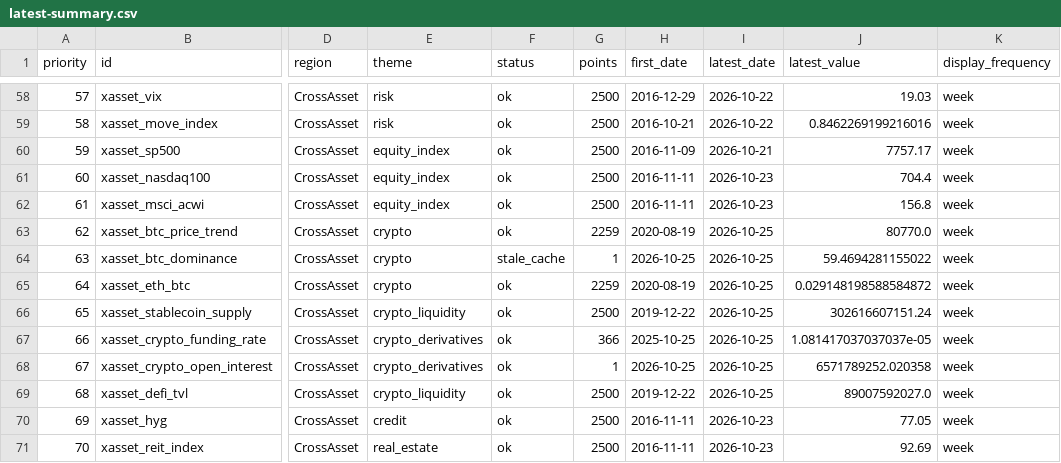
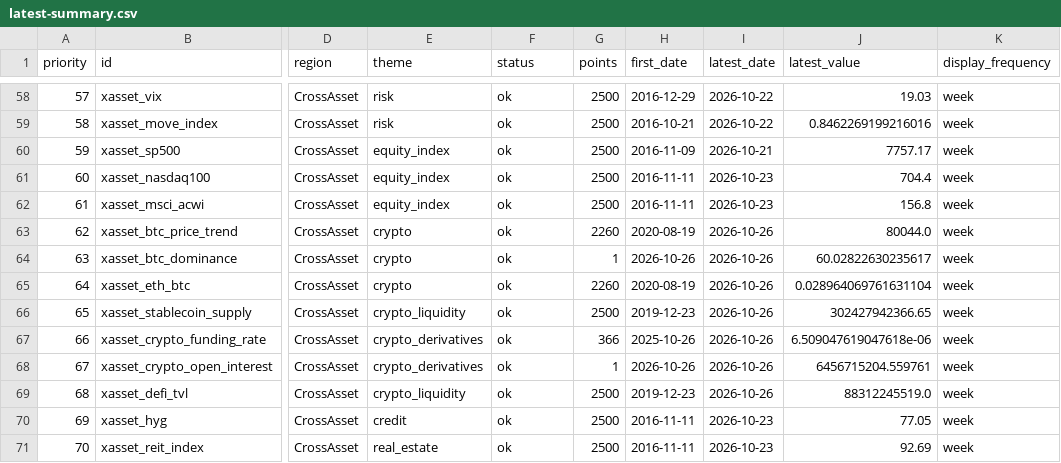
Before and after one commit to junxinhuang/fin-market-brief, a CSV file: data/macro/latest-summary.csv, drawn as a sheet; only a part is shown, gaps mark what is left out; the diff names each change by its address in the sheet, - before the commit and + after, or states it on an @@ line.

```diff
--- a/data/macro/latest-summary.csv
+++ b/data/macro/latest-summary.csv
-G63 (points): 2259
+G63 (points): 2260
-I63:I69 (latest_date): 2026-10-25
+I63:I69 (latest_date): 2026-10-26
-J63 (latest_value): 80770.0
+J63 (latest_value): 80044.0
-F64 (status): stale_cache
+F64 (status): ok
-H64 (first_date): 2026-10-25
+H64 (first_date): 2026-10-26
-J64 (latest_value): 59.4694281155022
+J64 (latest_value): 60.02822630235617
-G65 (points): 2259
+G65 (points): 2260
-J65 (latest_value): 0.029148198588584872
+J65 (latest_value): 0.028964069761631104
-H66 (first_date): 2019-12-22
+H66 (first_date): 2019-12-23
-J66 (latest_value): 302616607151.24
+J66 (latest_value): 302427942366.65
-H67 (first_date): 2025-10-25
+H67 (first_date): 2025-10-26
-J67 (latest_value): 1.081417037037037e-05
+J67 (latest_value): 6.509047619047618e-06
-H68 (first_date): 2026-10-25
+H68 (first_date): 2026-10-26
-J68 (latest_value): 6571789252.020358
+J68 (latest_value): 6456715204.559761
-H69 (first_date): 2019-12-22
+H69 (first_date): 2019-12-23
-J69 (latest_value): 89007592027.0
+J69 (latest_value): 88312245519.0
```
Also changed, not shown: 23 other files.
